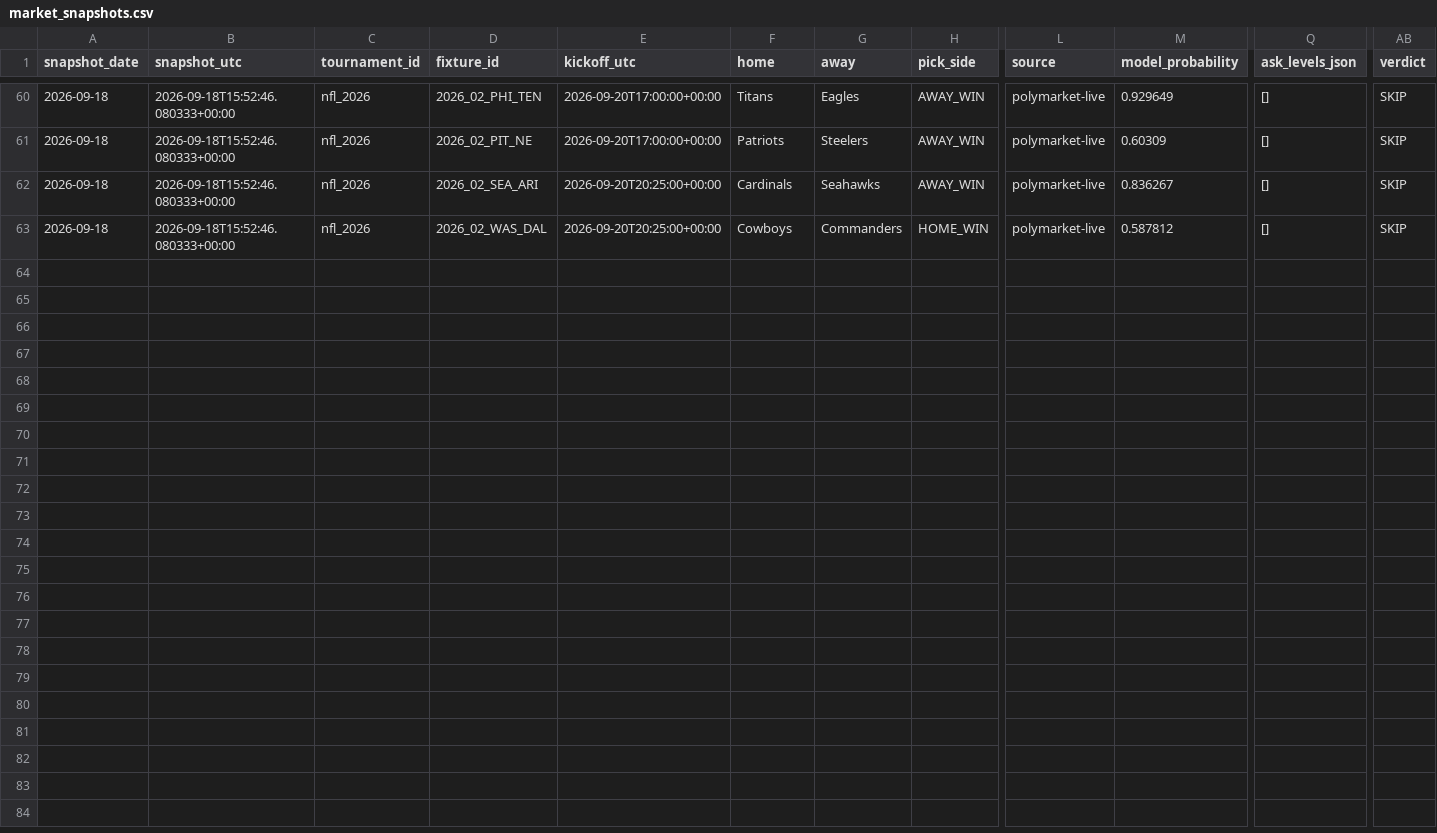
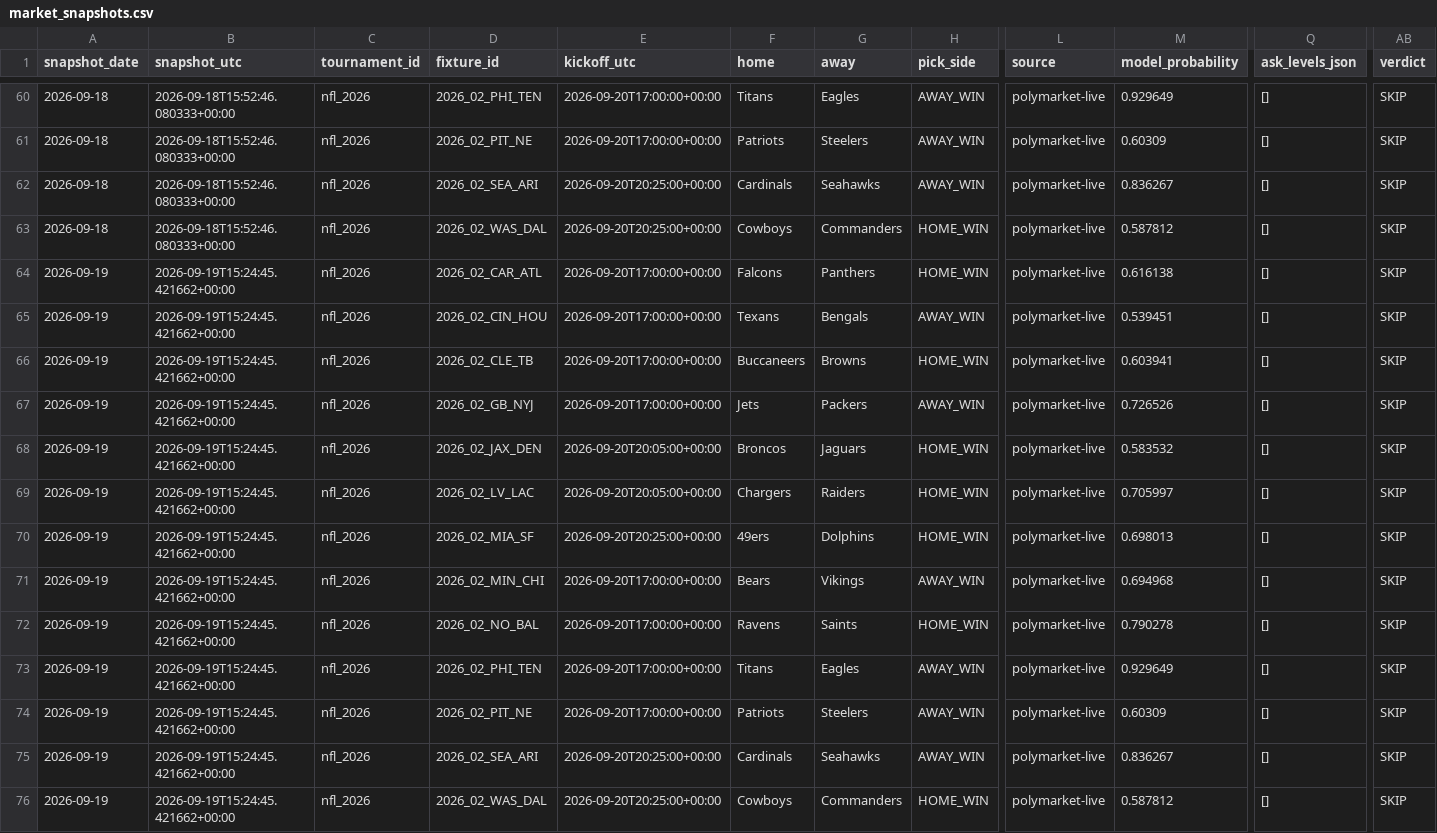
Before and after one commit to Hibra999/smart-polybets, a CSV file: data/nfl_2026/ingest/market_snapshots.csv, drawn as a sheet; only a part is shown, gaps mark what is left out; rows hold the shown columns only; the diff names each change by its address in the sheet, - before the commit and + after, or states it on an @@ line.

Commit message:
reports: refresh current Liga MX and NFL dashboards [skip ci]

```diff
--- a/data/nfl_2026/ingest/market_snapshots.csv
+++ b/data/nfl_2026/ingest/market_snapshots.csv
+row 64: 2026-09-19 | 2026-09-19T15:24:45.421662+00:00 | nfl_2026 | 2026_02_CAR_ATL | 2026-09-20T17:00:00+00:00 | Falcons | Panthers | HOME_WIN | polymarket-live | 0.616138 | [] | SKIP
+row 65: 2026-09-19 | 2026-09-19T15:24:45.421662+00:00 | nfl_2026 | 2026_02_CIN_HOU | 2026-09-20T17:00:00+00:00 | Texans | Bengals | AWAY_WIN | polymarket-live | 0.539451 | [] | SKIP
+row 66: 2026-09-19 | 2026-09-19T15:24:45.421662+00:00 | nfl_2026 | 2026_02_CLE_TB | 2026-09-20T17:00:00+00:00 | Buccaneers | Browns | HOME_WIN | polymarket-live | 0.603941 | [] | SKIP
+row 67: 2026-09-19 | 2026-09-19T15:24:45.421662+00:00 | nfl_2026 | 2026_02_GB_NYJ | 2026-09-20T17:00:00+00:00 | Jets | Packers | AWAY_WIN | polymarket-live | 0.726526 | [] | SKIP
+row 68: 2026-09-19 | 2026-09-19T15:24:45.421662+00:00 | nfl_2026 | 2026_02_JAX_DEN | 2026-09-20T20:05:00+00:00 | Broncos | Jaguars | HOME_WIN | polymarket-live | 0.583532 | [] | SKIP
+row 69: 2026-09-19 | 2026-09-19T15:24:45.421662+00:00 | nfl_2026 | 2026_02_LV_LAC | 2026-09-20T20:05:00+00:00 | Chargers | Raiders | HOME_WIN | polymarket-live | 0.705997 | [] | SKIP
+row 70: 2026-09-19 | 2026-09-19T15:24:45.421662+00:00 | nfl_2026 | 2026_02_MIA_SF | 2026-09-20T20:25:00+00:00 | 49ers | Dolphins | HOME_WIN | polymarket-live | 0.698013 | [] | SKIP
+row 71: 2026-09-19 | 2026-09-19T15:24:45.421662+00:00 | nfl_2026 | 2026_02_MIN_CHI | 2026-09-20T17:00:00+00:00 | Bears | Vikings | AWAY_WIN | polymarket-live | 0.694968 | [] | SKIP
+row 72: 2026-09-19 | 2026-09-19T15:24:45.421662+00:00 | nfl_2026 | 2026_02_NO_BAL | 2026-09-20T17:00:00+00:00 | Ravens | Saints | HOME_WIN | polymarket-live | 0.790278 | [] | SKIP
+row 73: 2026-09-19 | 2026-09-19T15:24:45.421662+00:00 | nfl_2026 | 2026_02_PHI_TEN | 2026-09-20T17:00:00+00:00 | Titans | Eagles | AWAY_WIN | polymarket-live | 0.929649 | [] | SKIP
+row 74: 2026-09-19 | 2026-09-19T15:24:45.421662+00:00 | nfl_2026 | 2026_02_PIT_NE | 2026-09-20T17:00:00+00:00 | Patriots | Steelers | AWAY_WIN | polymarket-live | 0.60309 | [] | SKIP
+row 75: 2026-09-19 | 2026-09-19T15:24:45.421662+00:00 | nfl_2026 | 2026_02_SEA_ARI | 2026-09-20T20:25:00+00:00 | Cardinals | Seahawks | AWAY_WIN | polymarket-live | 0.836267 | [] | SKIP
+row 76: 2026-09-19 | 2026-09-19T15:24:45.421662+00:00 | nfl_2026 | 2026_02_WAS_DAL | 2026-09-20T20:25:00+00:00 | Cowboys | Commanders | HOME_WIN | polymarket-live | 0.587812 | [] | SKIP
```
Also changed, not shown: data/liga_mx_2026/ingest/market_snapshots.csv, 2 other files.
